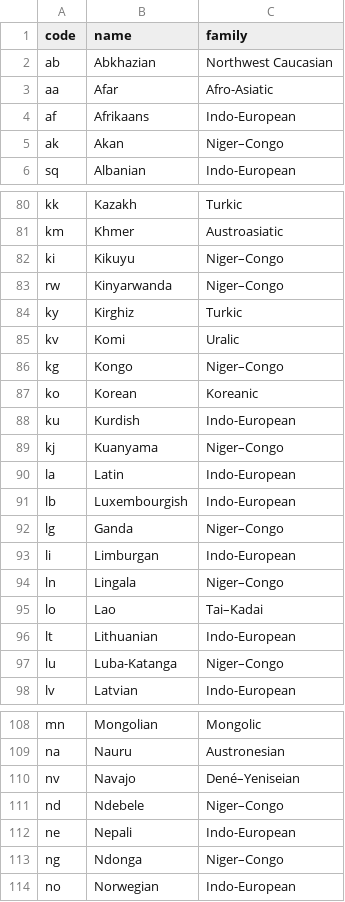
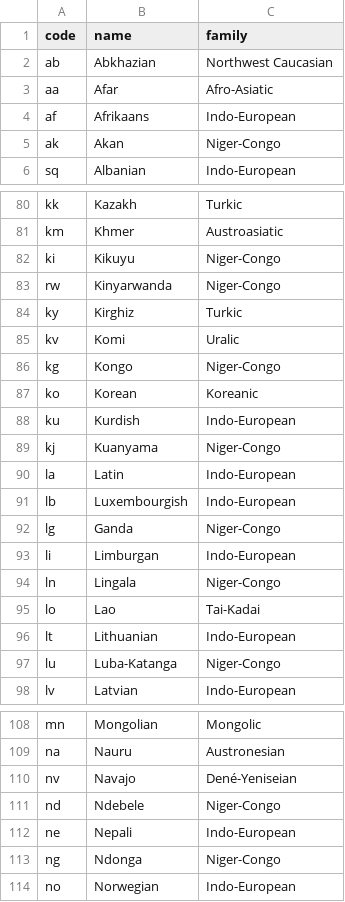
Before and after one commit to regadou/uriel, a CSV file: examples/demographics/Language.csv, drawn as a sheet; only a part is shown, gaps mark what is left out; the diff covers the shown part only.

```diff
--- a/examples/demographics/Language.csv
+++ b/examples/demographics/Language.csv
@@ -4,3 +4,3 @@ aa,Afar,Afro-Asiatic
 af,Afrikaans,Indo-European
-ak,Akan,Niger–Congo
+ak,Akan,Niger-Congo
 sq,Albanian,Indo-European
@@ -81,18 +81,18 @@ kk,Kazakh,Turkic
 km,Khmer,Austroasiatic
-ki,Kikuyu,Niger–Congo
-rw,Kinyarwanda,Niger–Congo
+ki,Kikuyu,Niger-Congo
+rw,Kinyarwanda,Niger-Congo
 ky,Kirghiz ,Turkic
 kv,Komi,Uralic
-kg,Kongo,Niger–Congo
+kg,Kongo,Niger-Congo
 ko,Korean,Koreanic
 ku,Kurdish,Indo-European
-kj,Kuanyama,Niger–Congo
+kj,Kuanyama,Niger-Congo
 la,Latin,Indo-European
 lb,Luxembourgish,Indo-European
-lg,Ganda,Niger–Congo
+lg,Ganda,Niger-Congo
 li,Limburgan,Indo-European
-ln,Lingala,Niger–Congo
-lo,Lao,Tai–Kadai
+ln,Lingala,Niger-Congo
+lo,Lao,Tai-Kadai
 lt,Lithuanian,Indo-European
-lu,Luba-Katanga,Niger–Congo
+lu,Luba-Katanga,Niger-Congo
 lv,Latvian,Indo-European
@@ -109,6 +109,6 @@ mn,Mongolian,Mongolic
 na,Nauru,Austronesian
-nv,Navajo,Dené–Yeniseian
-nd,Ndebele,Niger–Congo
+nv,Navajo,Dené-Yeniseian
+nd,Ndebele,Niger-Congo
 ne,Nepali,Indo-European
-ng,Ndonga,Niger–Congo
+ng,Ndonga,Niger-Congo
 no,Norwegian,Indo-European
```
Also changed, not shown: 24 edited cells elsewhere in this file, 13 other files.
